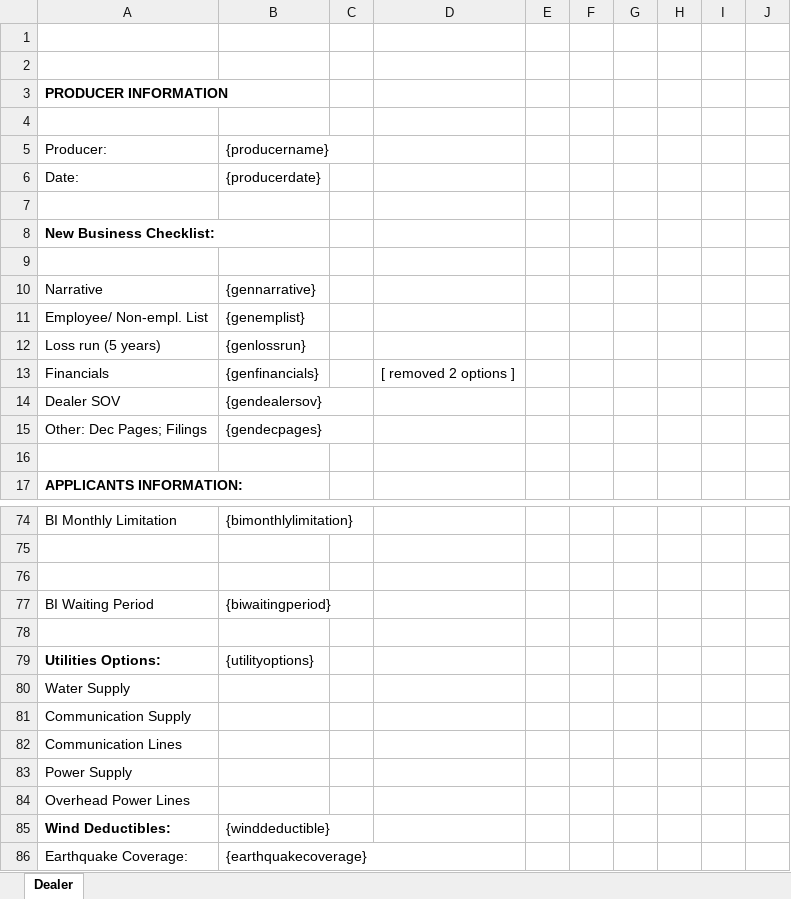
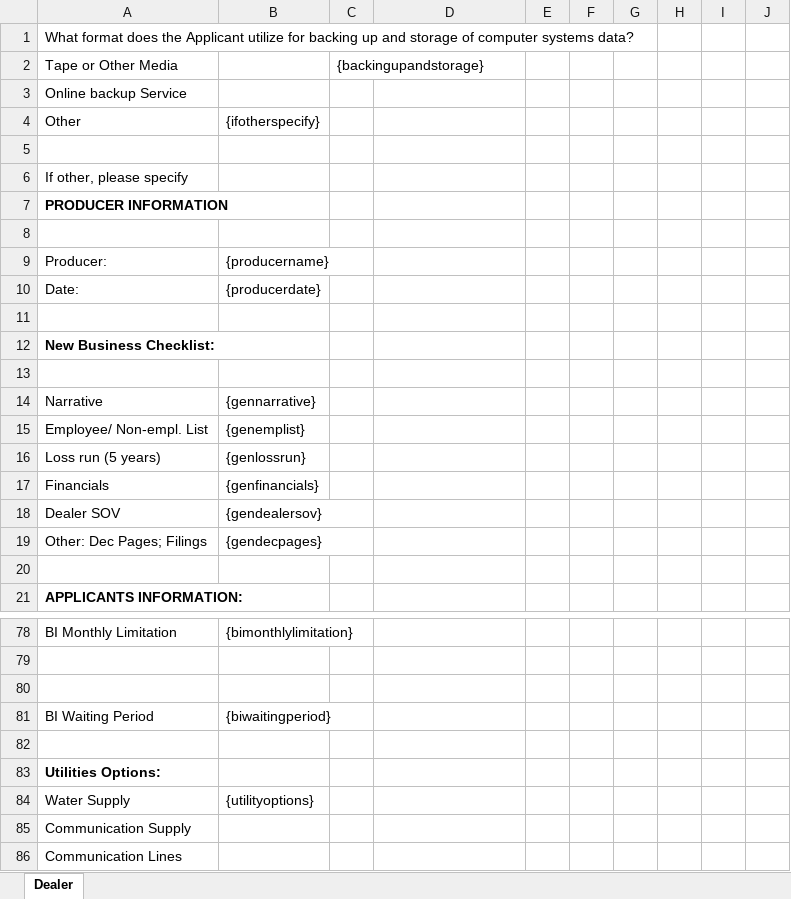
Before and after one commit to vijayeox/jenkinsdemo-API, an Excel workbook: clients/ArrowHead/data/template/Workbooktemplate.xlsx, sheet Dealer, drawn as a sheet; only a part is shown, gaps mark what is left out; the shorter side is filled out with more unchanged rows; values as stored, in another font and other column widths than the file's, no borders; addresses are those after the commit; the diff names each change by its address in the sheet, - before the commit and + after, or states it on an @@ line.

Commit message:
Update template files
# Conflicts:
#	clients/ArrowHead/data/template/GAIC - EPLI.pdf
#	clients/ArrowHead/data/template/Workbooktemplate.xlsx

```diff
--- a/clients/ArrowHead/data/template/Workbooktemplate.xlsx (sheet Dealer)
+++ b/clients/ArrowHead/data/template/Workbooktemplate.xlsx (sheet Dealer)
+row 1: What format does the Applicant utilize for backing up and storage of computer systems data?
+row 2: Tape or Other Media |  | {backingupandstorage}
+row 3: Online backup Service
+row 4: Other | {ifotherspecify}
-A6: (empty)
+A6: If other, please specify
-D17: [ removed 2 options ]
+D17: (empty)
-B83: {utilityoptions}
+B83: (empty)
-B84: (empty)
+B84: {utilityoptions}
```
Also changed, not shown: 1 other file.
